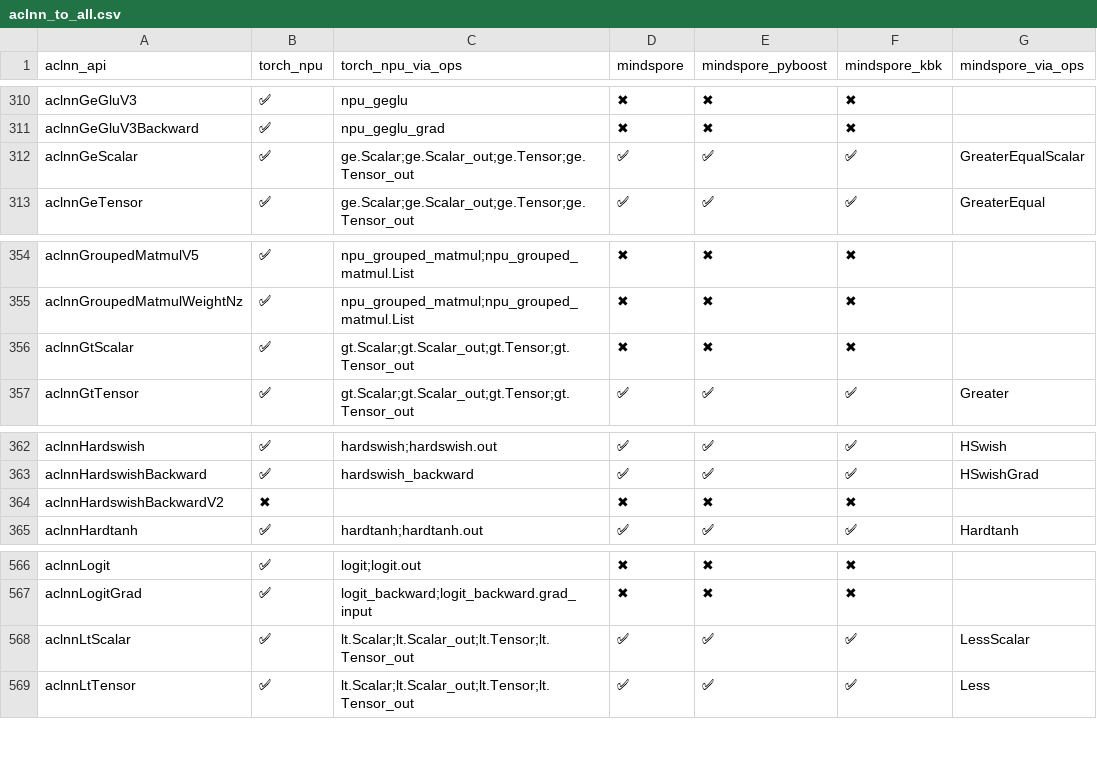
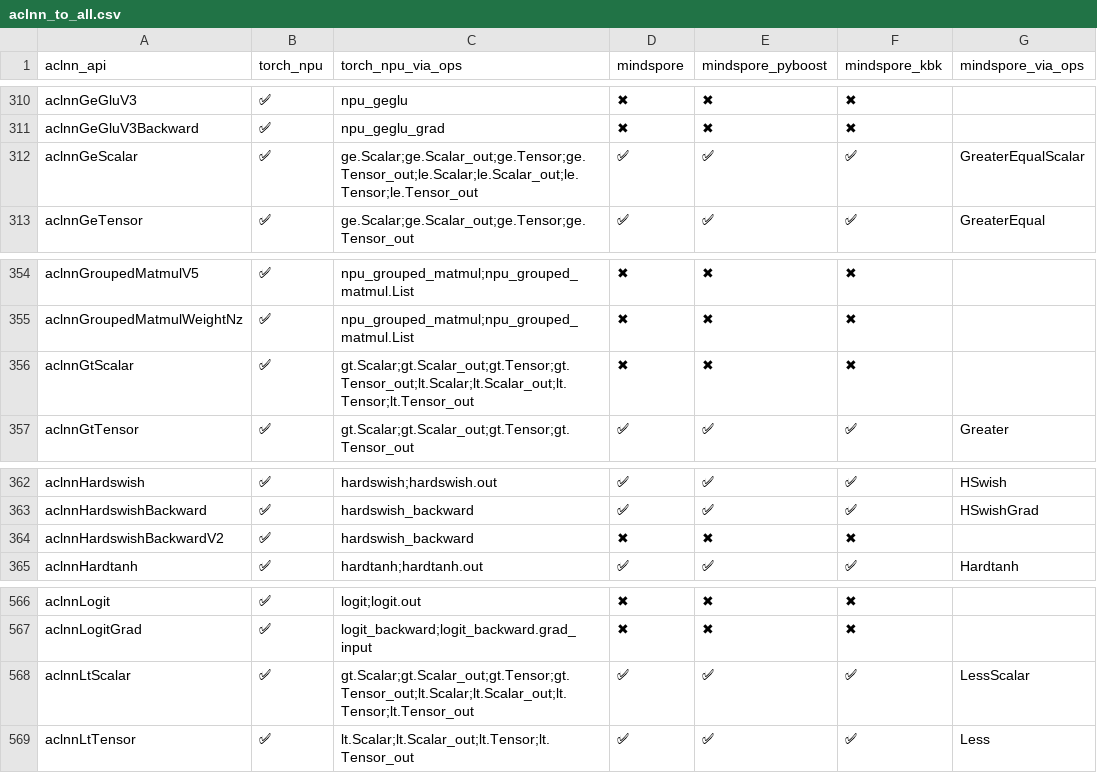
Before and after one commit to Fzilan/aclnn-dashboard, a CSV file: data/reports/aclnn_to_all.csv, drawn as a sheet; only a part is shown, gaps mark what is left out; the diff names each change by its address in the sheet, - before the commit and + after, or states it on an @@ line.

```diff
--- a/data/reports/aclnn_to_all.csv
+++ b/data/reports/aclnn_to_all.csv
-C312 (torch_npu_via_ops): ge.Scalar;ge.Scalar_out;ge.Tensor;ge.Tensor_out
+C312 (torch_npu_via_ops): ge.Scalar;ge.Scalar_out;ge.Tensor;ge.Tensor_out;le.Scalar;le.Scalar_out;le.Tensor;le.Tensor_out
-C356 (torch_npu_via_ops): gt.Scalar;gt.Scalar_out;gt.Tensor;gt.Tensor_out
+C356 (torch_npu_via_ops): gt.Scalar;gt.Scalar_out;gt.Tensor;gt.Tensor_out;lt.Scalar;lt.Scalar_out;lt.Tensor;lt.Tensor_out
-B364 (torch_npu): ✖
+B364 (torch_npu): ✅
-C364 (torch_npu_via_ops): (empty)
+C364 (torch_npu_via_ops): hardswish_backward
-C568 (torch_npu_via_ops): lt.Scalar;lt.Scalar_out;lt.Tensor;lt.Tensor_out
+C568 (torch_npu_via_ops): gt.Scalar;gt.Scalar_out;gt.Tensor;gt.Tensor_out;lt.Scalar;lt.Scalar_out;lt.Tensor;lt.Tensor_out
```
Also changed, not shown: data/reports/aclnn_to_torch_npu.csv, 4 other files.
